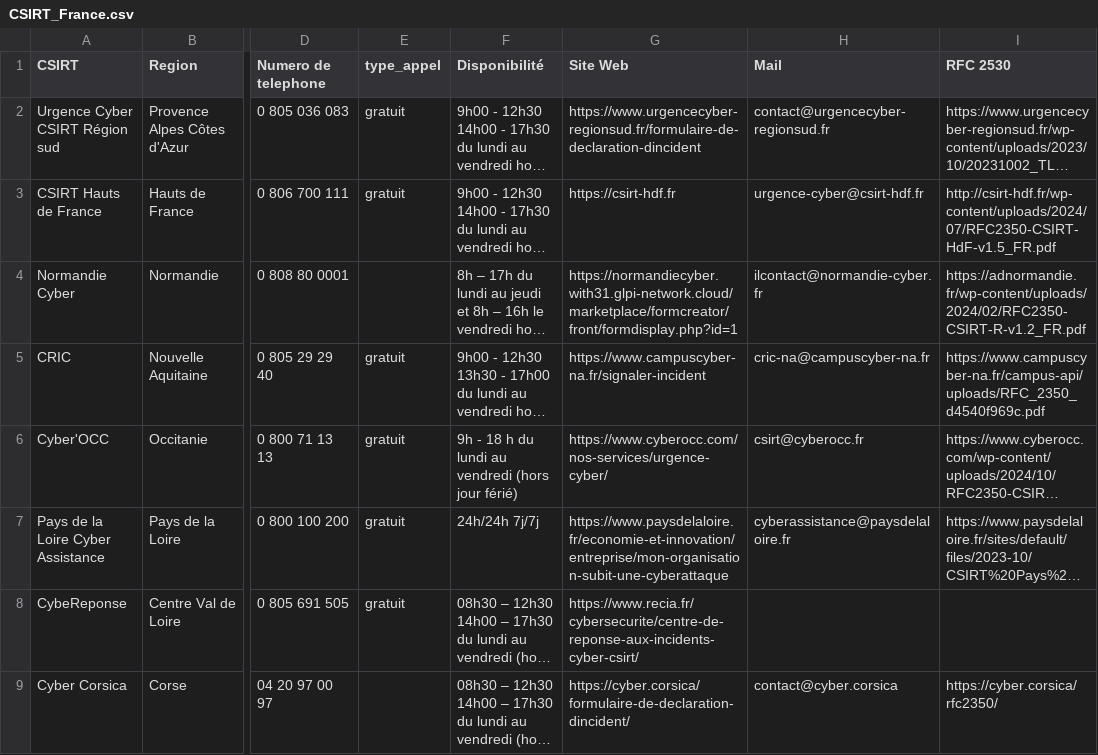
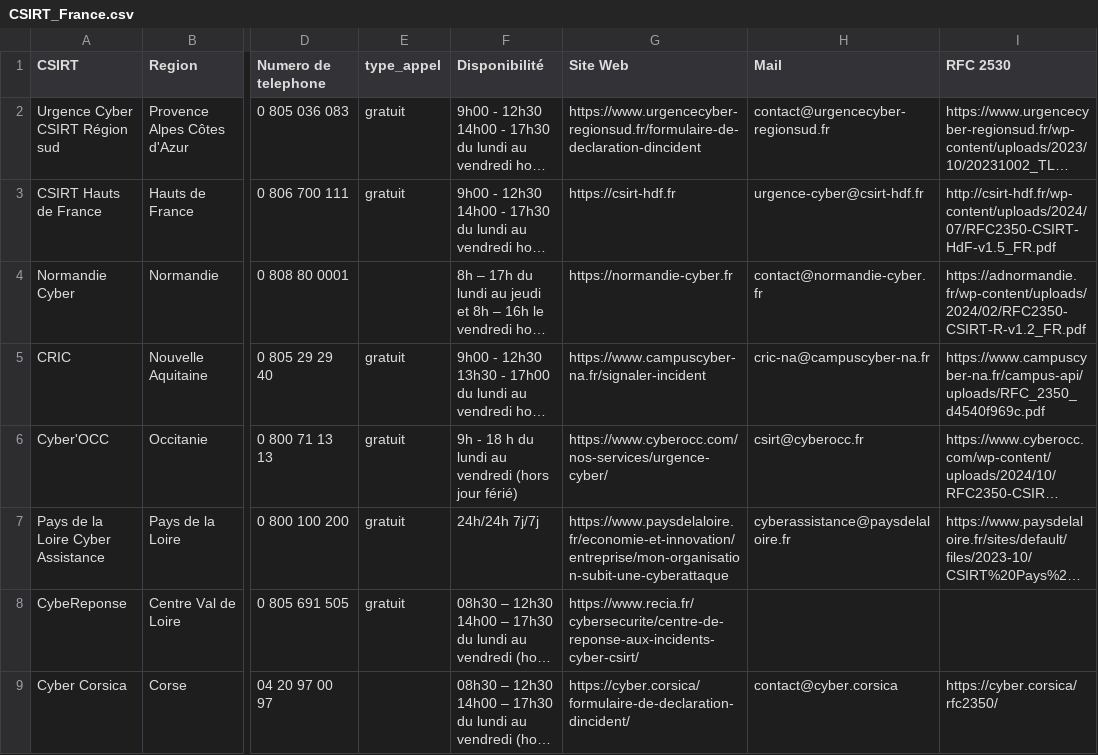
Before and after one commit to MeltingBot/CSIRT-REGIONS-FRANCE, a CSV file: CSIRT_France.csv, drawn as a sheet; only a part is shown, gaps mark what is left out; long unchanged cells end in …; the diff names each change by its address in the sheet, - before the commit and + after, or states it on an @@ line.

```diff
--- a/CSIRT_France.csv
+++ b/CSIRT_France.csv
-G4 (Site Web): https://normandiecyber.with31.glpi-network.cloud/marketplace/formcreator/front/formdisplay.php?id=1
+G4 (Site Web): https://normandie-cyber.fr
-H4 (Mail): ilcontact@normandie-cyber.fr
+H4 (Mail): contact@normandie-cyber.fr
```
Also changed, not shown: 6 other files.
